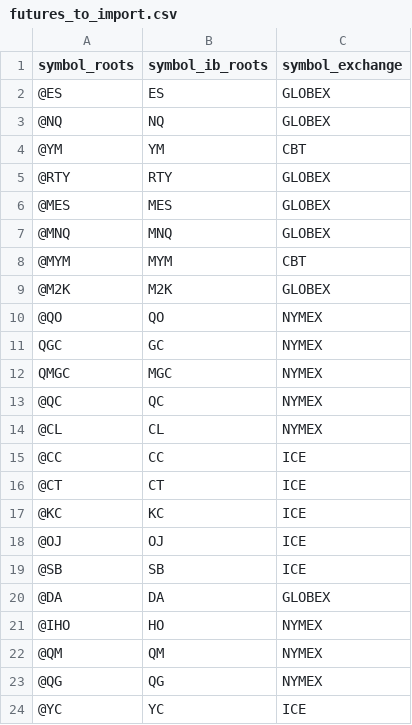
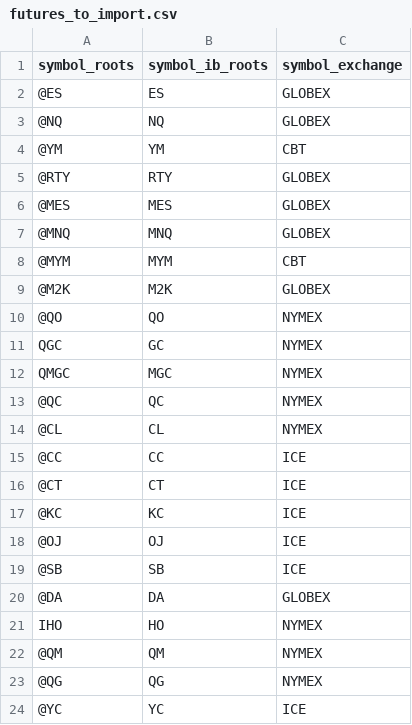
Before and after one commit to supersheepbear/trade_engine, a CSV file: iqfeed_data_processor/iqfeed_csv_to_vnpy_mongodb/futures_to_import.csv (was iqfeed_data_processor/futures_to_import.csv), drawn as a sheet.

Commit message:
Add multiple notebooks for iqfeed data processing

```diff
--- a/iqfeed_data_processor/futures_to_import.csv
+++ b/iqfeed_data_processor/iqfeed_csv_to_vnpy_mongodb/futures_to_import.csv
@@ -20,3 +20,3 @@ QMGC,MGC,NYMEX
 @DA,DA,GLOBEX
-@IHO,HO,NYMEX
+IHO,HO,NYMEX
 @QM,QM,NYMEX
```
Also changed, not shown: 19 other files.
